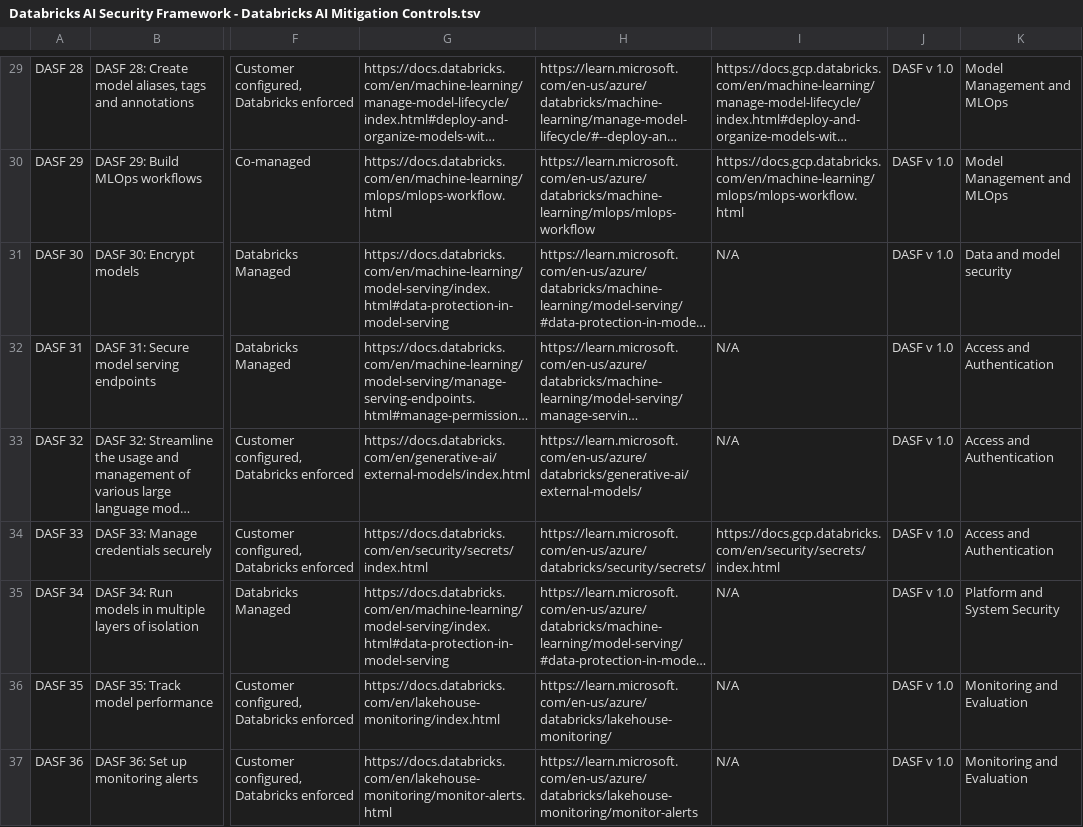
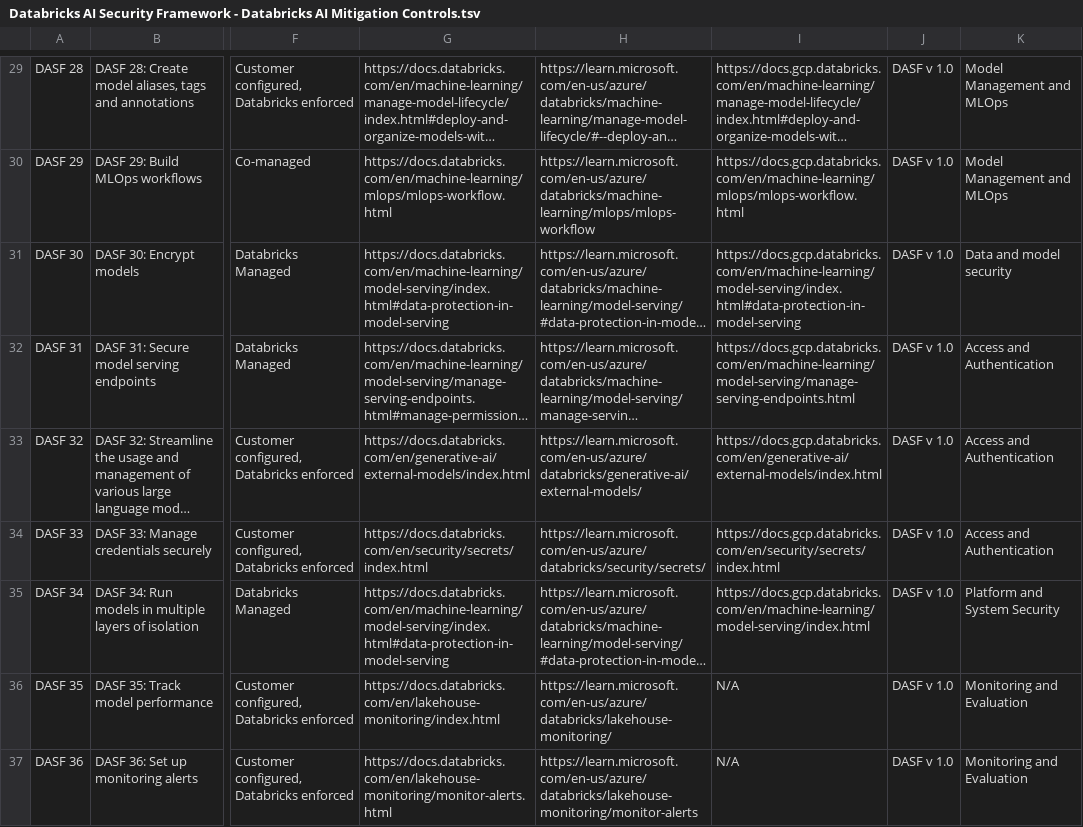
Before and after one commit to arunpamulapati/dasf_assistant, a TSV file: resources/Databricks AI Security Framework - Databricks AI Mitigation Controls.tsv, drawn as a sheet; only a part is shown, gaps mark what is left out; long unchanged cells end in …; the diff covers the shown part only; the diff names each change by its address in the sheet, - before the commit and + after, or states it on an @@ line.

```diff
--- a/resources/Databricks AI Security Framework - Databricks AI Mitigation Controls.tsv
+++ b/resources/Databricks AI Security Framework - Databricks AI Mitigation Controls.tsv
-I31: N/A
+I31: https://docs.gcp.databricks.com/en/machine-learning/model-serving/index.html#data-protection-in-model-serving
-I32: N/A
+I32: https://docs.gcp.databricks.com/en/machine-learning/model-serving/manage-serving-endpoints.html
-I33: N/A
+I33: https://docs.gcp.databricks.com/en/generative-ai/external-models/index.html
-I35: N/A
+I35: https://docs.gcp.databricks.com/en/machine-learning/model-serving/index.html
```
Also changed, not shown: 3 edited cells elsewhere in this file, resources/Databricks AI Security Framework - AI Lifecycle Risks.tsv.
